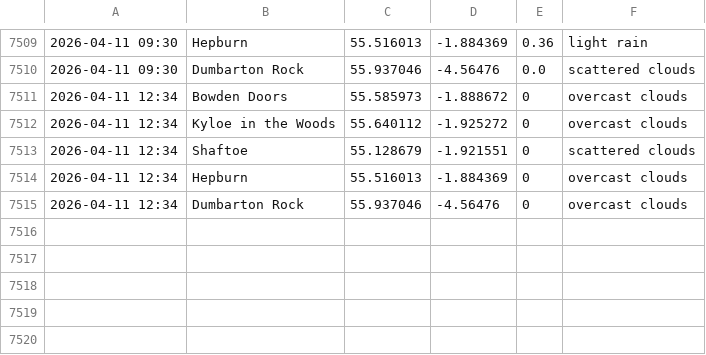
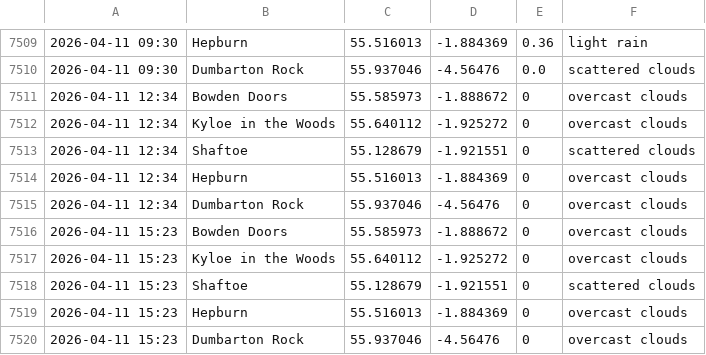
Before and after one commit to megan-leek/weather-dashboard, a CSV file: data/rain_log.csv, drawn as a sheet; only a part is shown, gaps mark what is left out; the diff names each change by its address in the sheet, - before the commit and + after, or states it on an @@ line.

Commit message:
Update rain log [auto]

```diff
--- a/data/rain_log.csv
+++ b/data/rain_log.csv
+row 7516: 2026-04-11 15:23 | Bowden Doors | 55.585973 | -1.888672 | 0 | overcast clouds
+row 7517: 2026-04-11 15:23 | Kyloe in the Woods | 55.640112 | -1.925272 | 0 | overcast clouds
+row 7518: 2026-04-11 15:23 | Shaftoe | 55.128679 | -1.921551 | 0 | scattered clouds
+row 7519: 2026-04-11 15:23 | Hepburn | 55.516013 | -1.884369 | 0 | overcast clouds
+row 7520: 2026-04-11 15:23 | Dumbarton Rock | 55.937046 | -4.56476 | 0 | overcast clouds
```
